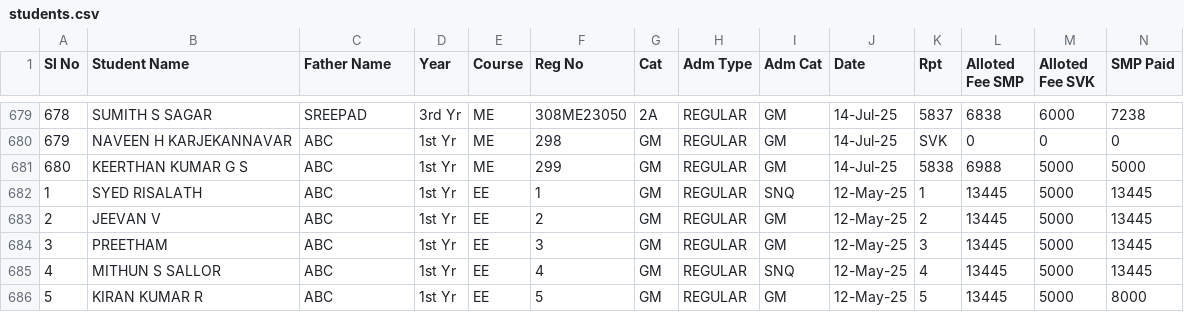
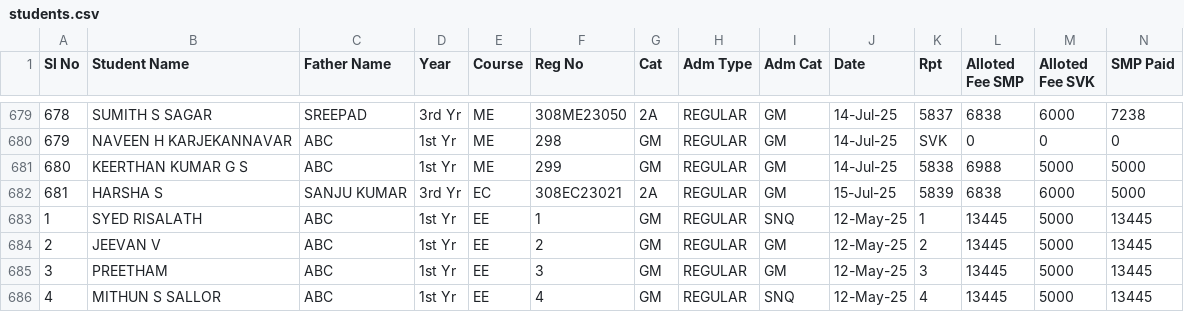
Before and after one commit to tejukargal/SMP-Admn-Stats_1-2025-26, a CSV file: students.csv, drawn as a sheet; only a part is shown, gaps mark what is left out; the shorter side is filled out with more unchanged rows; rows hold the shown columns only; the diff names each change by its address in the sheet, - before the commit and + after, or states it on an @@ line.

Commit message:
Add files via upload

```diff
--- a/students.csv
+++ b/students.csv
+row 682: 681 | HARSHA S | SANJU KUMAR | 3rd Yr | EC | 308EC23021 | 2A | REGULAR | GM | 15-Jul-25 | 5839 | 6838 | 6000 | 5000
```
